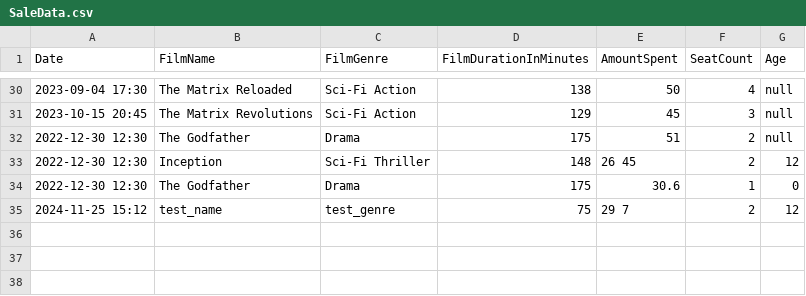
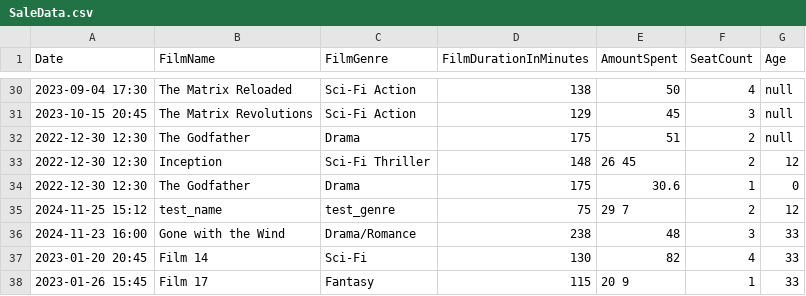
Before and after one commit to TurboGreaser/Project_B_groep_3, a CSV file: Projce_B_Code/bin/Debug/net8.0/SaleData.csv, drawn as a sheet; only a part is shown, gaps mark what is left out.

```diff
--- a/Projce_B_Code/bin/Debug/net8.0/SaleData.csv
+++ b/Projce_B_Code/bin/Debug/net8.0/SaleData.csv
@@ -35 +35,4 @@ Date,FilmName,FilmGenre,FilmDurationInMinutes,AmountSpent,SeatCount,Age
 2024-11-25 15:12,test_name,test_genre,75,29 7,2,12
+2024-11-23 16:00,Gone with the Wind,Drama/Romance,238,48,3,33
+2023-01-20 20:45,Film 14,Sci-Fi,130,82,4,33
+2023-01-26 15:45,Film 17,Fantasy,115,20 9,1,33
```
Also changed, not shown: 5 other files.
